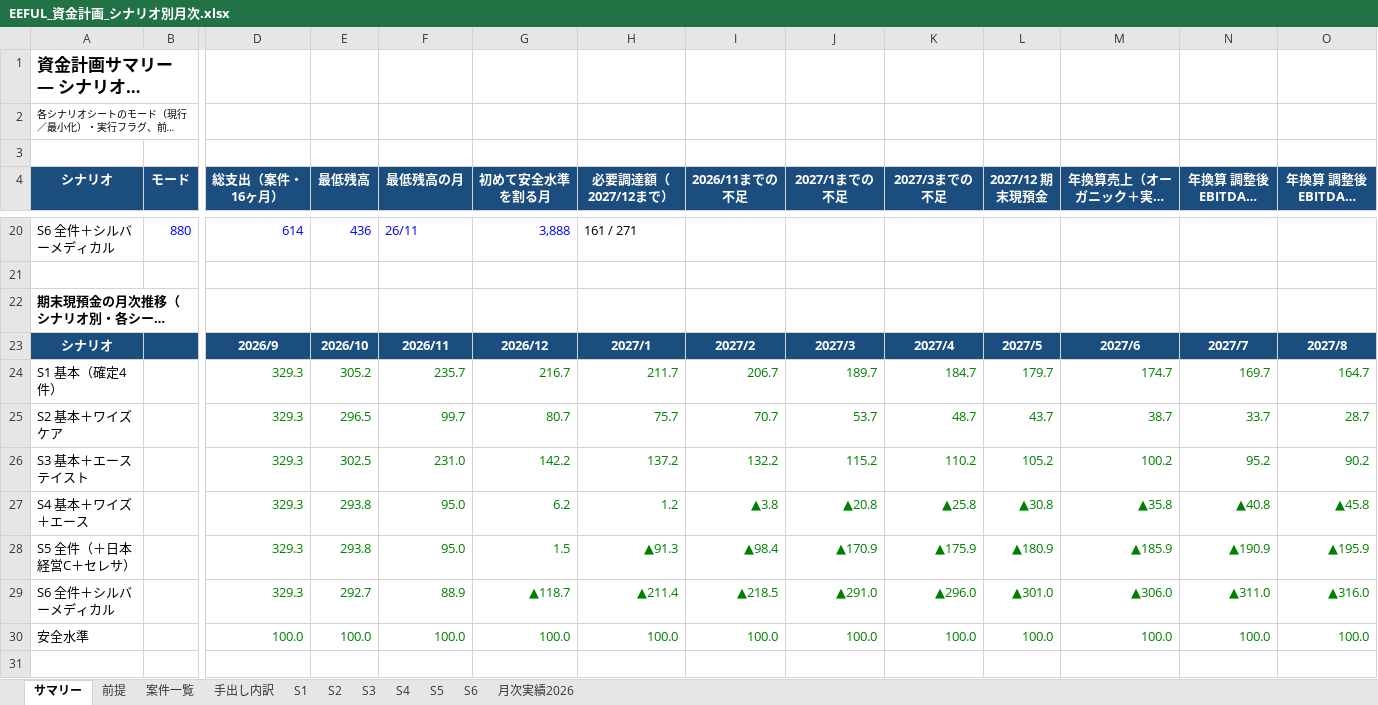
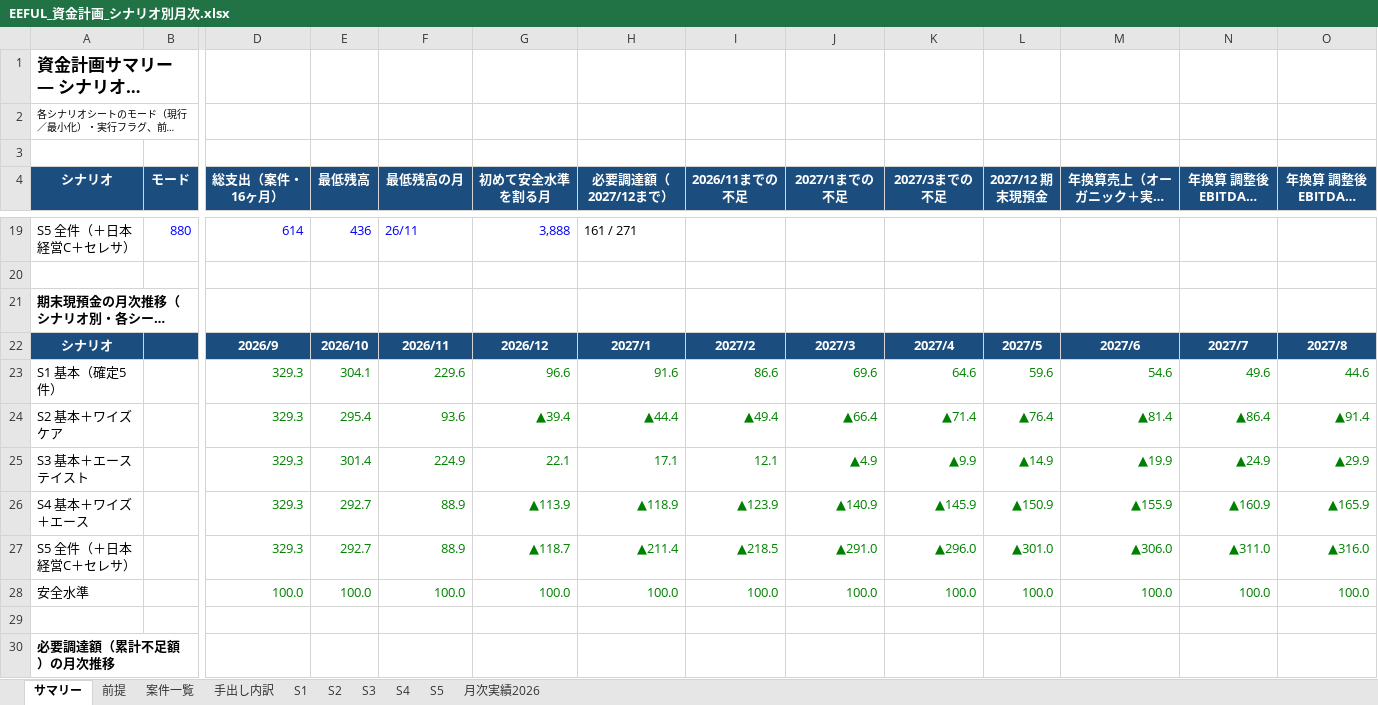
Before and after one commit to hmoriyama-cyber/Moriyama, an Excel workbook: EEFUL_資金計画_シナリオ別月次.xlsx, sheet サマリー, drawn as a sheet; only a part is shown, gaps mark what is left out; the shorter side is filled out with more unchanged rows; long unchanged cells end in …; values as stored, in another font and other column widths than the file's, no borders; charts and pictures not drawn; removed rows and columns are numbered as before the commit, all else as after; rows hold the shown columns only; the diff covers the shown part only; the diff names each change by its address in the sheet, - before the commit and + after, or states it on an @@ line.

```diff
--- a/EEFUL_資金計画_シナリオ別月次.xlsx (sheet サマリー)
+++ b/EEFUL_資金計画_シナリオ別月次.xlsx (sheet サマリー)
-sheet tab: S6
-A19 (シナリオ): S6 全件＋シルバーメディカル
+A19 (シナリオ): S5 全件（＋日本経営C＋セレサ）
-row 24: S1 基本（確定4件） |  | 329.3 | 305.2 | 235.7 | 216.7 | 211.7 | 206.7 | 189.7 | 184.7 | 179.7 | 174.7 | 169.7 | 164.7
-row 25: S2 基本＋ワイズケア |  | 329.3 | 296.5 | 99.7 | 80.7 | 75.7 | 70.7 | 53.7 | 48.7 | 43.7 | 38.7 | 33.7 | 28.7
-row 26: S3 基本＋エーステイスト |  | 329.3 | 302.5 | 231.0 | 142.2 | 137.2 | 132.2 | 115.2 | 110.2 | 105.2 | 100.2 | 95.2 | 90.2
-row 27: S4 基本＋ワイズ＋エース |  | 329.3 | 293.8 | 95.0 | 6.2 | 1.2 | ▲3.8 | ▲20.8 | ▲25.8 | ▲30.8 | ▲35.8 | ▲40.8 | ▲45.8
-row 28: S5 全件（＋日本経営C＋セレサ） |  | 329.3 | 293.8 | 95.0 | 1.5 | ▲91.3 | ▲98.4 | ▲170.9 | ▲175.9 | ▲180.9 | ▲185.9 | ▲190.9 | ▲195.9
+row 23: S1 基本（確定5件） |  | 329.3 | 304.1 | 229.6 | 96.6 | 91.6 | 86.6 | 69.6 | 64.6 | 59.6 | 54.6 | 49.6 | 44.6
+row 24: S2 基本＋ワイズケア |  | 329.3 | 295.4 | 93.6 | ▲39.4 | ▲44.4 | ▲49.4 | ▲66.4 | ▲71.4 | ▲76.4 | ▲81.4 | ▲86.4 | ▲91.4
+row 25: S3 基本＋エーステイスト |  | 329.3 | 301.4 | 224.9 | 22.1 | 17.1 | 12.1 | ▲4.9 | ▲9.9 | ▲14.9 | ▲19.9 | ▲24.9 | ▲29.9
+row 26: S4 基本＋ワイズ＋エース |  | 329.3 | 292.7 | 88.9 | ▲113.9 | ▲118.9 | ▲123.9 | ▲140.9 | ▲145.9 | ▲150.9 | ▲155.9 | ▲160.9 | ▲165.9
-A27 (シナリオ): S6 全件＋シルバーメディカル
+A27 (シナリオ): S5 全件（＋日本経営C＋セレサ）
```
Also changed, not shown: 13 added rows, 15 removed rows and 47 edited cells elsewhere in this sheet, sheet S1, sheet S3, sheet S2, sheet S4, sheet S5, formulas that keep their value, charts or pictures.
